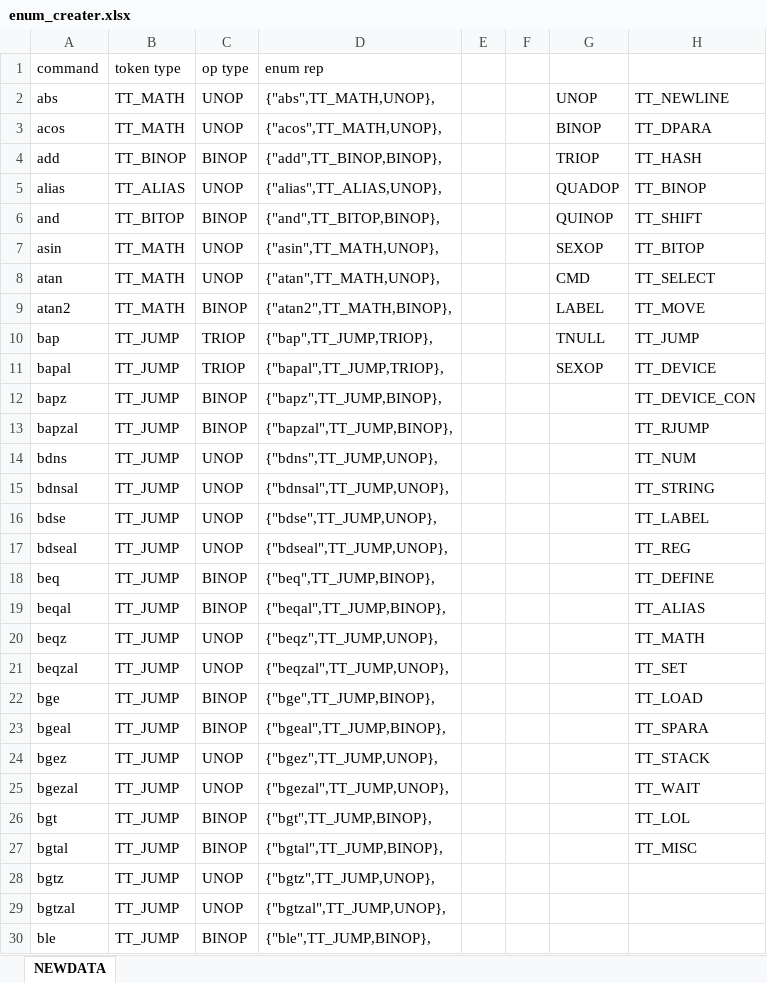
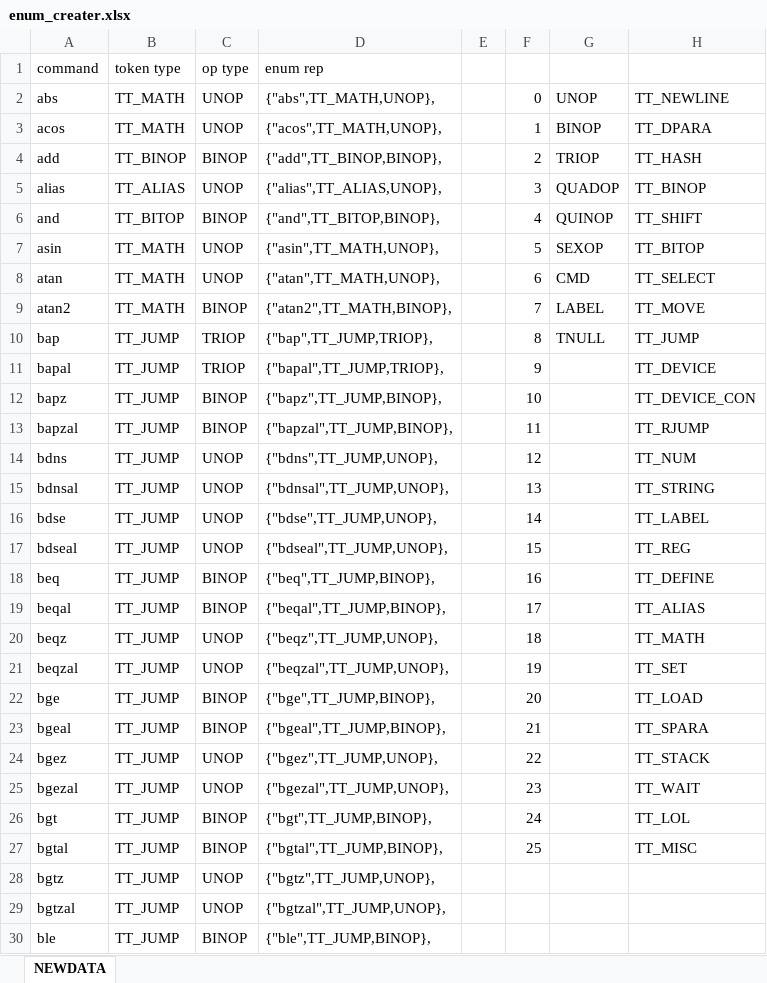
Before and after one commit to shaddowlinkk/IC10_Interpreter, an Excel workbook: tools/enum_creater.xlsx, sheet NEWDATA, drawn as a sheet; only a part is shown; values as stored, in another font and other column widths than the file's, no borders; table styles not drawn; the diff names each change by its address in the sheet, - before the commit and + after, or states it on an @@ line.

```diff
--- a/tools/enum_creater.xlsx (sheet NEWDATA)
+++ b/tools/enum_creater.xlsx (sheet NEWDATA)
-F2: (empty)
+F2: 0
-F3: (empty)
+F3: 1
-F4: (empty)
+F4: 2
-F5: (empty)
+F5: 3
-F6: (empty)
+F6: 4
-F7: (empty)
+F7: 5
-F8: (empty)
+F8: 6
-F9: (empty)
+F9: 7
-F10: (empty)
+F10: 8
-F11: (empty)
+F11: 9
-G11: SEXOP
+G11: (empty)
-F12: (empty)
+F12: 10
-F13: (empty)
+F13: 11
-F14: (empty)
+F14: 12
-F15: (empty)
+F15: 13
-F16: (empty)
+F16: 14
-F17: (empty)
+F17: 15
-F18: (empty)
+F18: 16
-F19: (empty)
+F19: 17
-F20: (empty)
+F20: 18
-F21: (empty)
+F21: 19
-F22: (empty)
+F22: 20
-F23: (empty)
+F23: 21
-F24: (empty)
+F24: 22
-F25: (empty)
+F25: 23
-F26: (empty)
+F26: 24
-F27: (empty)
+F27: 25
```
Also changed, not shown: 4 other files.
